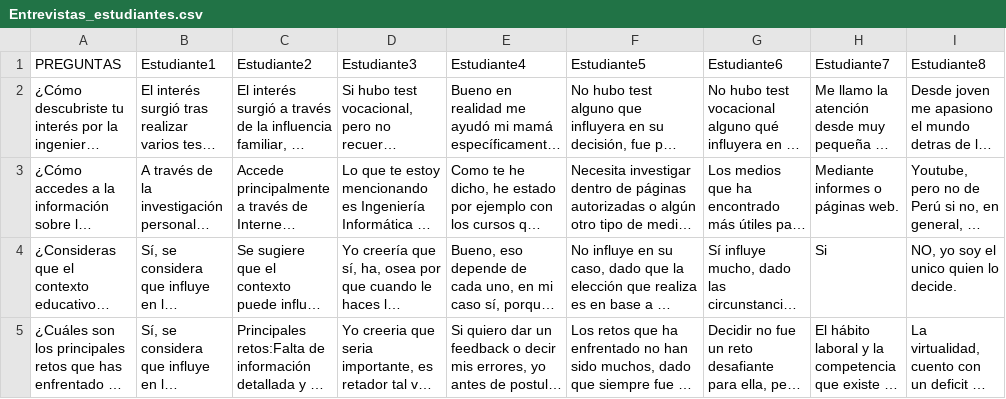
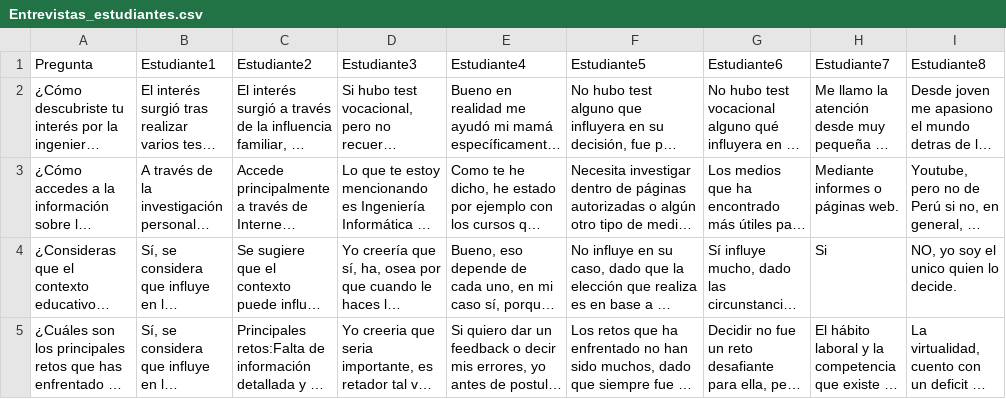
Before and after one commit to MassielCC/NLP_ProyectoFinal, a CSV file: Entrevistas_estudiantes.csv, drawn as a sheet; only a part is shown; long unchanged cells end in …; the diff names each change by its address in the sheet, - before the commit and + after, or states it on an @@ line.

Commit message:
Update Entrevistas_estudiantes.csv

```diff
--- a/Entrevistas_estudiantes.csv
+++ b/Entrevistas_estudiantes.csv
-A1: PREGUNTAS
+A1: Pregunta
```
